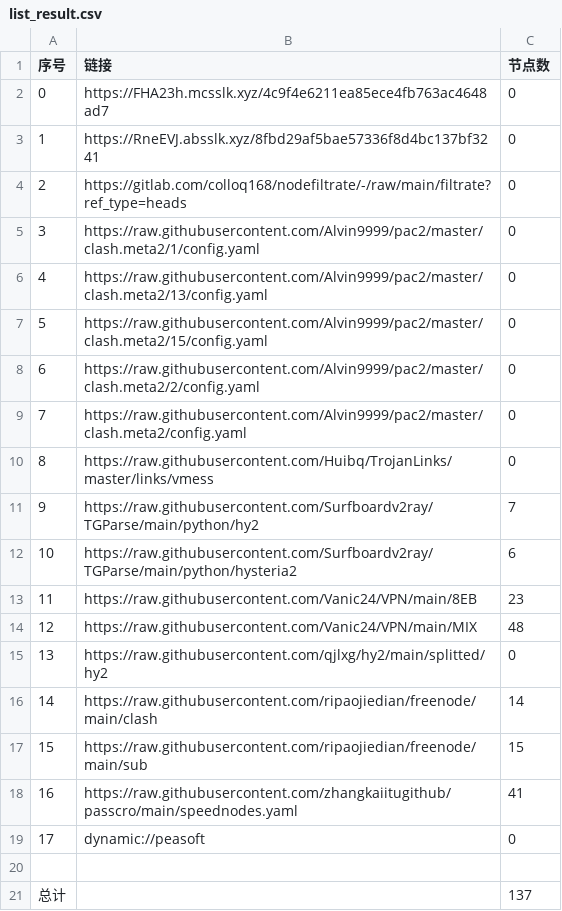
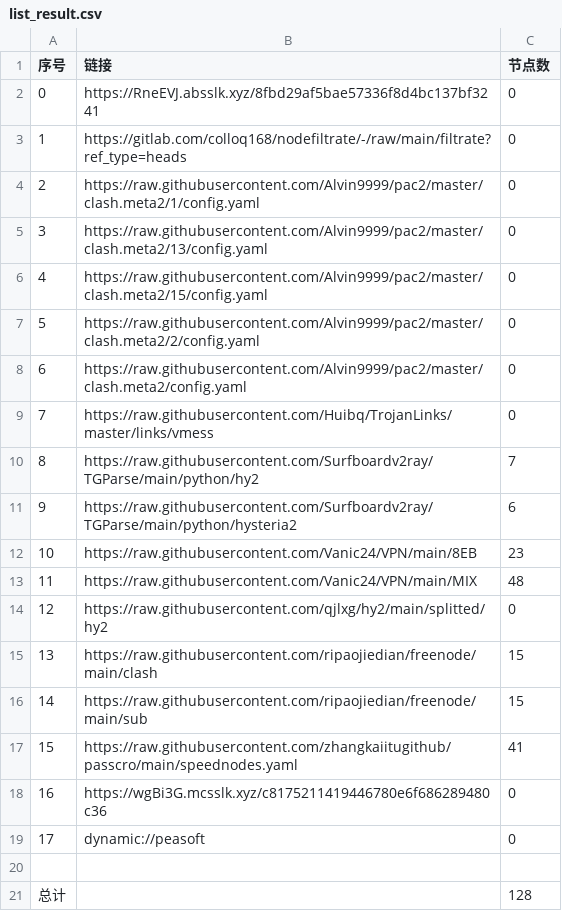
Before and after one commit to ileesen/PublicNodes, a CSV file: list_result.csv, drawn as a sheet; removed rows and columns are numbered as before the commit, all else as after; the diff names each change by its address in the sheet, - before the commit and + after, or states it on an @@ line.

```diff
--- a/list_result.csv
+++ b/list_result.csv
-row 2: 0 | https://FHA23h.mcsslk.xyz/4c9f4e6211ea85ece4fb763ac4648ad7 | 0
@@ column A (序号) renumbered between rows 2 and 17 @@
-C15 (节点数): 14
+C15 (节点数): 15
+row 18: 16 | https://wgBi3G.mcsslk.xyz/c8175211419446780e6f686289480c36 | 0
-C21 (节点数): 137
+C21 (节点数): 128
```
Also changed, not shown: 23 other files.
